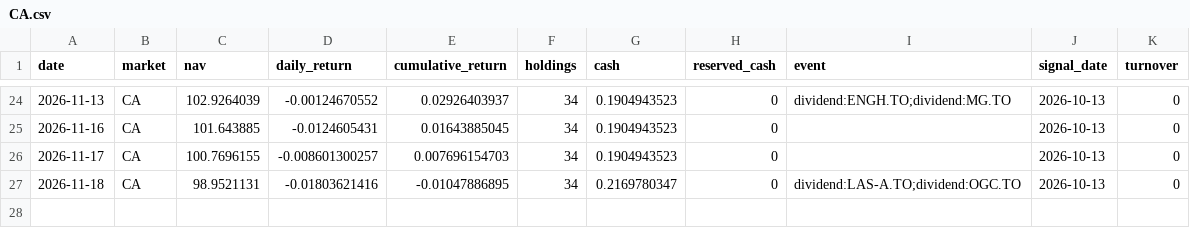
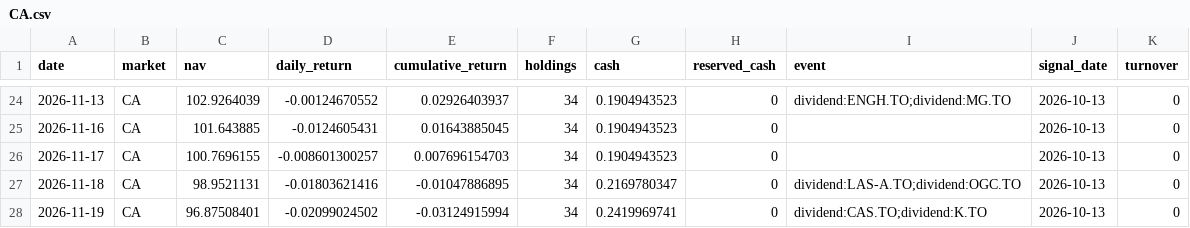
Before and after one commit to hdcapital/fcf-factor, a CSV file: data/performance/CA.csv, drawn as a sheet; only a part is shown, gaps mark what is left out; the diff names each change by its address in the sheet, - before the commit and + after, or states it on an @@ line.

```diff
--- a/data/performance/CA.csv
+++ b/data/performance/CA.csv
+row 28: 2026-11-19 | CA | 96.87508401 | -0.02099024502 | -0.03124915994 | 34 | 0.2419969741 | 0 | dividend:CAS.TO;dividend:K.TO | 2026-10-13 | 0
```
Also changed, not shown: data/performance/US.csv, data/prices/AU/2026-11.csv, 16 other files.
